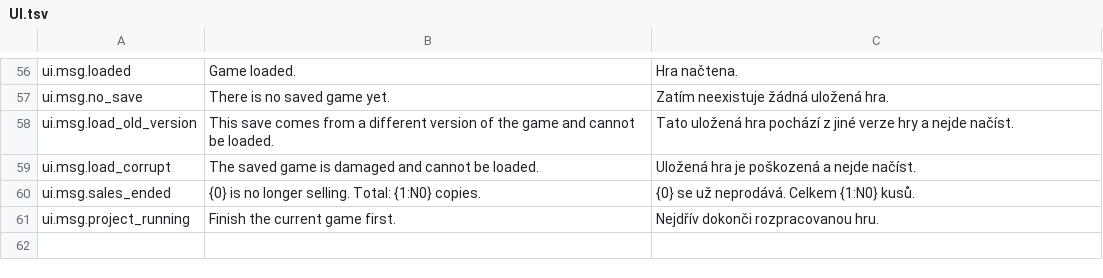
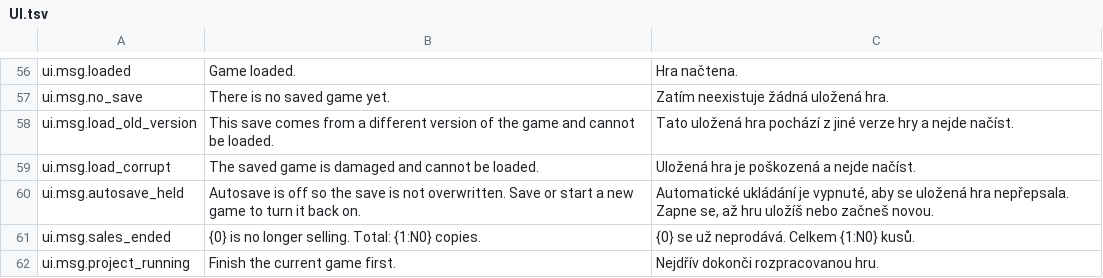
Before and after one commit to proPesstikCZ/gamedev, a TSV file: Assets/Game/Localization/Source/UI.tsv, drawn as a sheet; only a part is shown, gaps mark what is left out; the shorter side is filled out with more unchanged rows.

```diff
--- a/Assets/Game/Localization/Source/UI.tsv
+++ b/Assets/Game/Localization/Source/UI.tsv
@@ -59,2 +59,3 @@ ui.msg.load_old_version	This save comes from a different version of the game and
 ui.msg.load_corrupt	The saved game is damaged and cannot be loaded.	Uložená hra je poškozená a nejde načíst.
+ui.msg.autosave_held	Autosave is off so the save is not overwritten. Save or start a new game to turn it back on.	Automatické ukládání je vypnuté, aby se uložená hra nepřepsala. Zapne se, až hru uložíš nebo začneš novou.
 ui.msg.sales_ended	{0} is no longer selling. Total: {1:N0} copies.	{0} se už neprodává. Celkem {1:N0} kusů.
```
Also changed, not shown: 11 other files.
